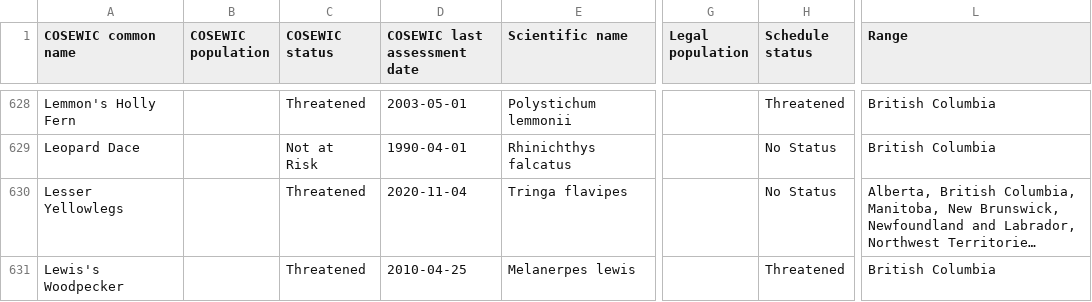
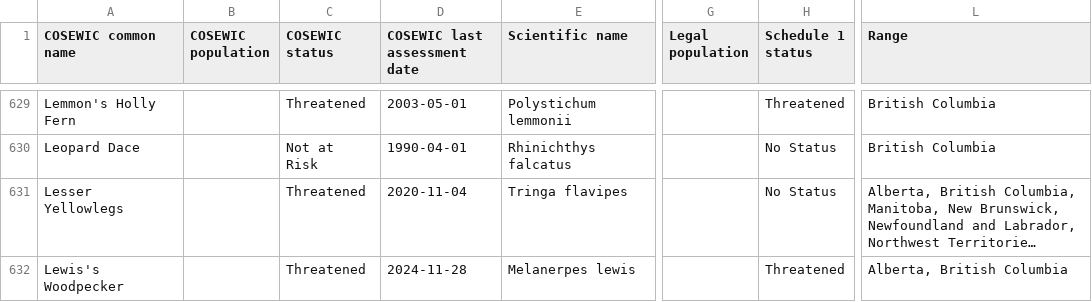
Before and after one commit to chrispmad/SAR_scraper, a CSV file: data/risk_registry.csv, drawn as a sheet; only a part is shown, gaps mark what is left out; long unchanged cells end in …; addresses are those after the commit; the diff covers the shown part only; the diff names each change by its address in the sheet, - before the commit and + after, or states it on an @@ line.

```diff
--- a/data/risk_registry.csv
+++ b/data/risk_registry.csv
-H1: Schedule status
+H1: Schedule 1 status
-D632 (COSEWIC last assessment date): 2010-04-25
+D632 (COSEWIC last assessment date): 2024-11-28
-L632 (Range): British Columbia
+L632 (Range): Alberta, British Columbia
```
Also changed, not shown: 7 added rows, 2 removed rows and 21 edited cells elsewhere in this file, data/candidate_species_tbl.csv, data/cosewic_spp_specialist_candidate_list.csv, 13 other files.
